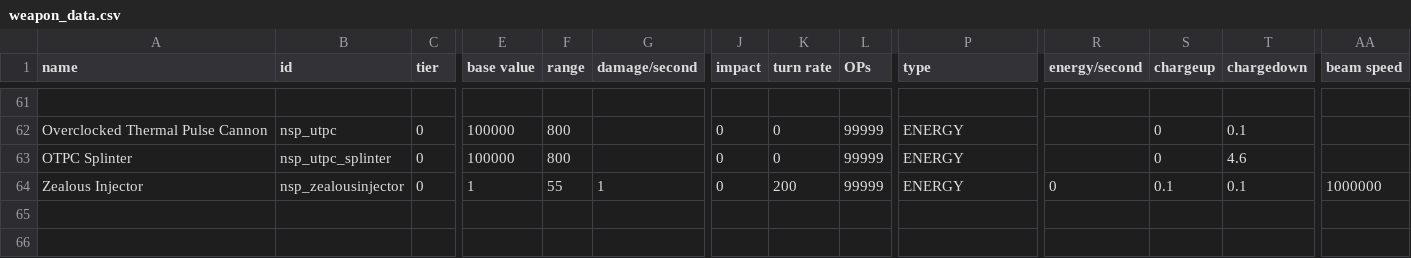
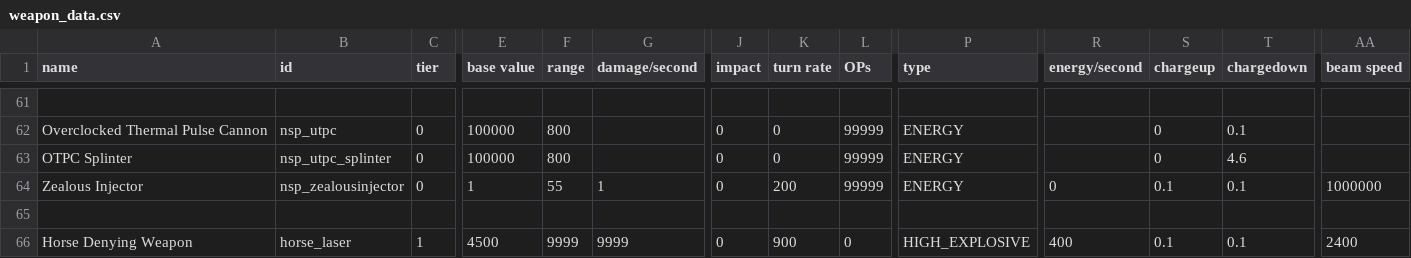
Before and after one commit to NEONN1111/XXARRA-S-VARIETY-PACK, a CSV file: data/weapons/weapon_data.csv, drawn as a sheet; only a part is shown, gaps mark what is left out; rows hold the shown columns only; the diff names each change by its address in the sheet, - before the commit and + after, or states it on an @@ line.

```diff
--- a/data/weapons/weapon_data.csv
+++ b/data/weapons/weapon_data.csv
+row 65: (empty)
+row 66: Horse Denying Weapon | horse_laser | 1 | 4500 | 9999 | 9999 | 0 | 900 | 0 | HIGH_EXPLOSIVE | 400 | 0.1 | 0.1 | 2400
```
Also changed, not shown: 10 other files.
